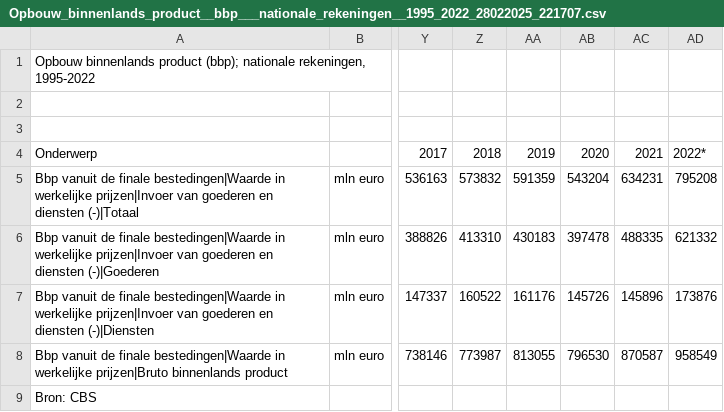
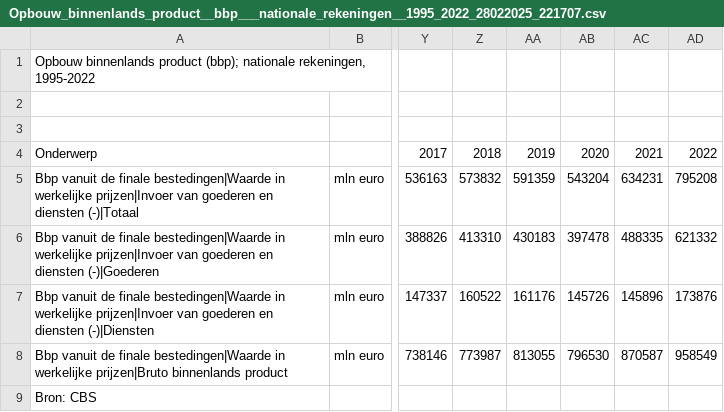
Before and after one commit to rzff/MsCThesisRubenCuriel2024, a CSV file: Data/CBS/Opbouw_binnenlands_product__bbp___nationale_rekeningen__1995_2022_28022025_221707.csv, drawn as a sheet; only a part is shown, gaps mark what is left out; the diff names each change by its address in the sheet, - before the commit and + after, or states it on an @@ line.

Commit message:
Missing data analyses
Still wanted to do an missing data analyses even tough the data is pretty much clean

```diff
--- a/Data/CBS/Opbouw_binnenlands_product__bbp___nationale_rekeningen__1995_2022_28022025_221707.csv
+++ b/Data/CBS/Opbouw_binnenlands_product__bbp___nationale_rekeningen__1995_2022_28022025_221707.csv
-AD4: 2022*
+AD4: 2022
```
Also changed, not shown: 2 other files.
